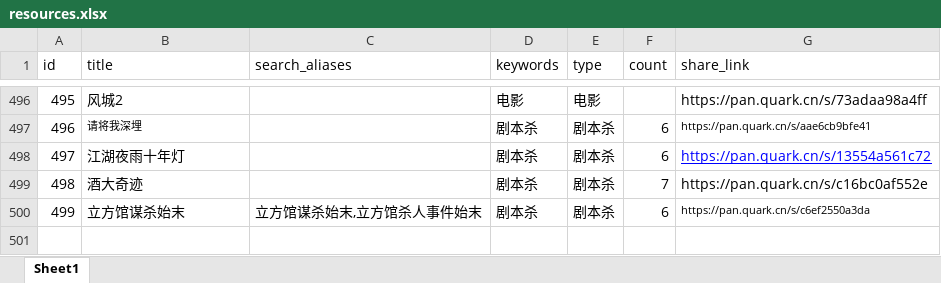
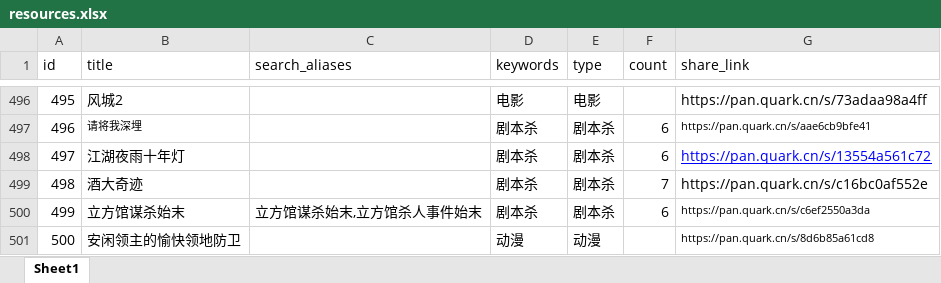
Before and after one commit to weiyingjun122/quark-dynamic, an Excel workbook: resources.xlsx, sheet Sheet1, drawn as a sheet; only a part is shown, gaps mark what is left out; values as stored, in another font and other column widths than the file's, no borders; the diff names each change by its address in the sheet, - before the commit and + after, or states it on an @@ line.

```diff
--- a/resources.xlsx (sheet Sheet1)
+++ b/resources.xlsx (sheet Sheet1)
+row 501: 500 | 安闲领主的愉快领地防卫 |  | 动漫 | 动漫 |  | https://pan.quark.cn/s/8d6b85a61cd8
```
Also changed, not shown: update.xlsx.
